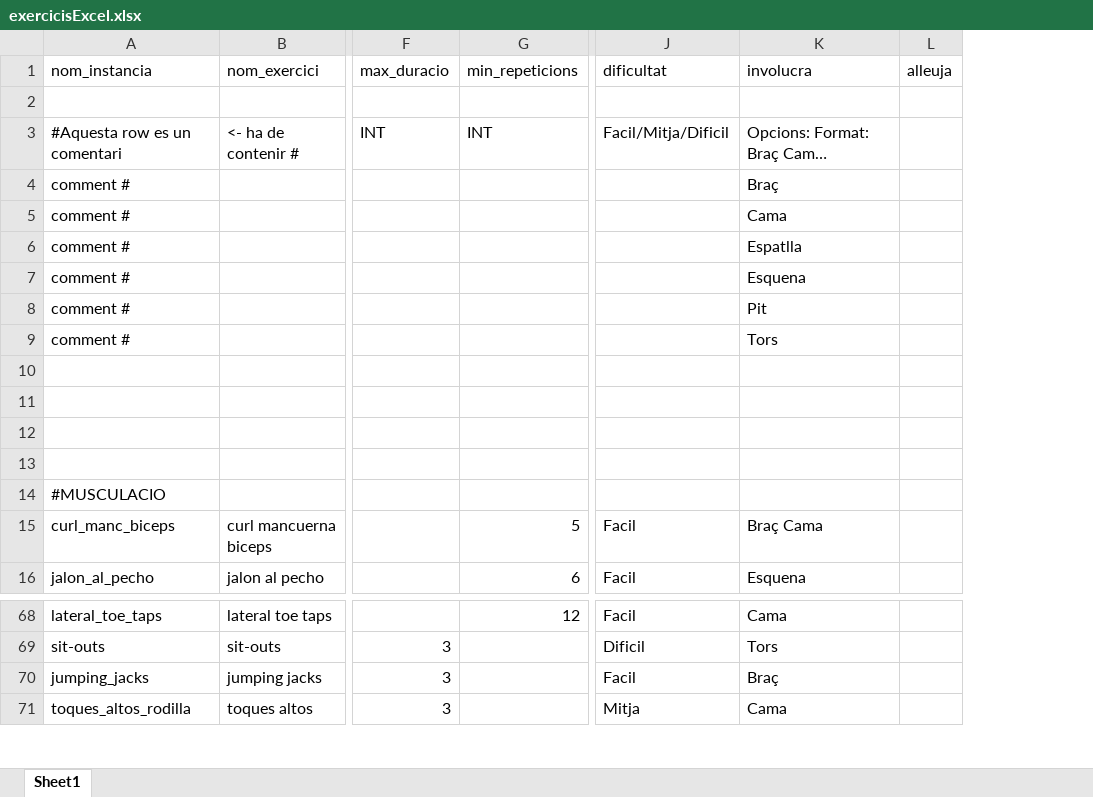
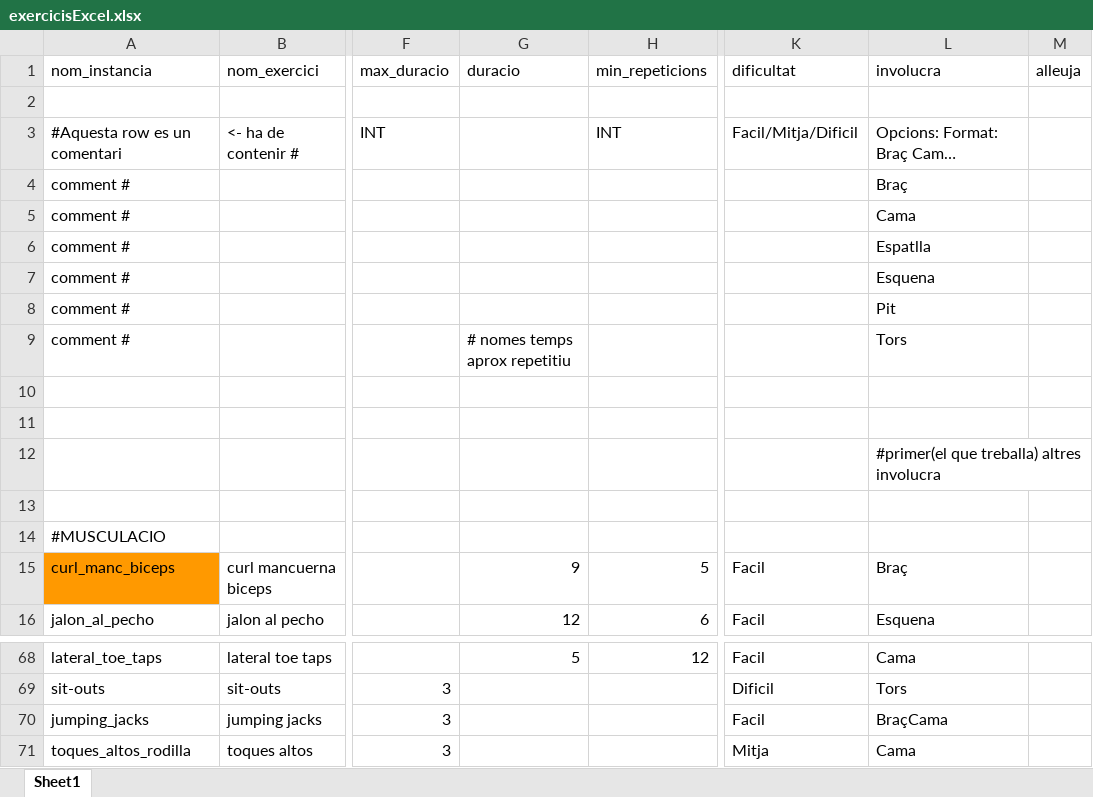
Before and after one commit to PauMayench/sbc-gym-routine-recommender, an Excel workbook: exercices_to_clips/exercicisExcel.xlsx, sheet Sheet1, drawn as a sheet; only a part is shown, gaps mark what is left out; long unchanged cells end in …; values as stored, in another font and other column widths than the file's, no borders; charts and pictures not drawn; addresses are those after the commit; the diff covers the shown part only; the diff names each change by its address in the sheet, - before the commit and + after, or states it on an @@ line.

```diff
--- a/exercices_to_clips/exercicisExcel.xlsx (sheet Sheet1)
+++ b/exercices_to_clips/exercicisExcel.xlsx (sheet Sheet1)
+column G (duracio), rows 9-16: # nomes temps aprox repetitiu |  |  |  |  |  | 9 | 12; row 68: 5
-L12 (involucra): (empty)
+L12 (involucra): #primer(el que treballa) altres involucra
-A15 fill: none
+A15 fill: #FF9900
-L15 (involucra): Braç Cama
+L15 (involucra): Braç
-L70 (involucra): Braç
+L70 (involucra): BraçCama
```
Also changed, not shown: 13 added rows, 3 edited cells and cell formats elsewhere in this sheet, formulas that keep their value.
